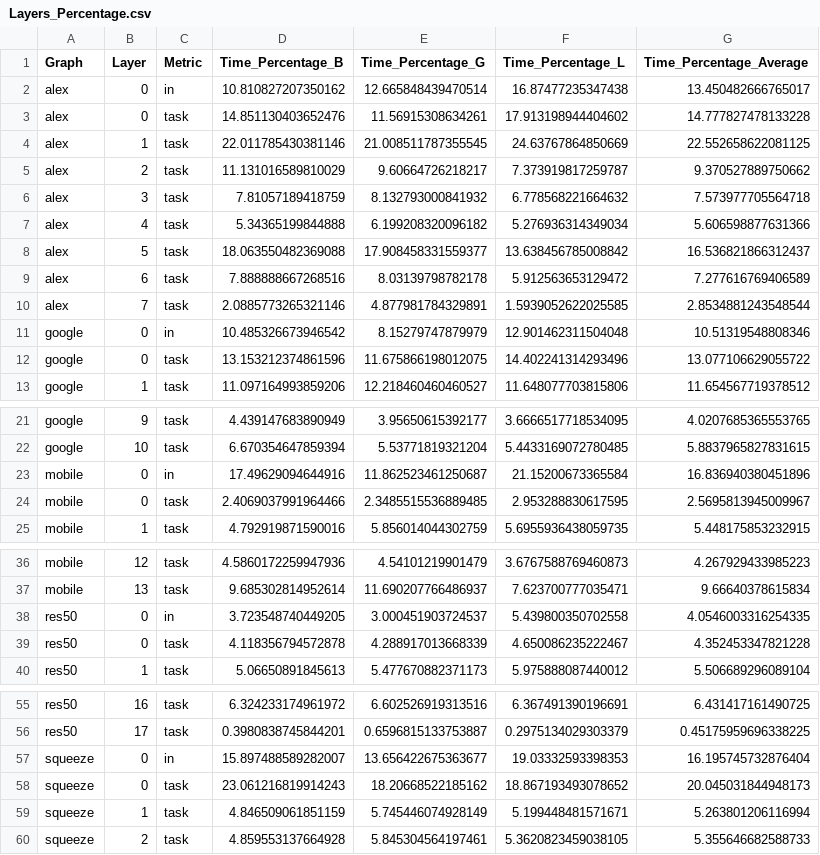
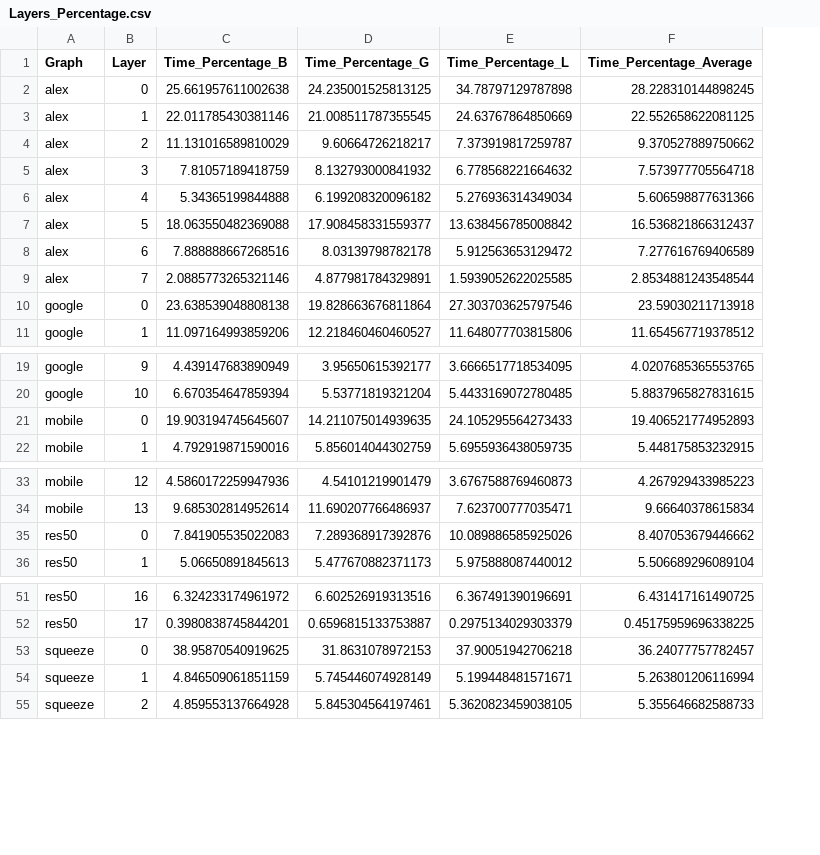
Before and after one commit to Ehsan-aghapour/LW-GA, a CSV file: Profiling/Correct_Data/Layers_Percentage.csv, drawn as a sheet; only a part is shown, gaps mark what is left out; removed rows and columns are numbered as before the commit, all else as after; the diff names each change by its address in the sheet, - before the commit and + after, or states it on an @@ line.

```diff
--- a/Profiling/Correct_Data/Layers_Percentage.csv
+++ b/Profiling/Correct_Data/Layers_Percentage.csv
-column C (Metric), rows 4-10: all task; row 13: task; rows 21-22: task | task; row 25: task; rows 36-37: task | task; row 40: task; rows 55-56: task | task; rows 59-60: task | task
-row 2: alex | 0 | in | 10.810827207350162 | 12.665848439470514 | 16.87477235347438 | 13.450482666765017
-row 3: alex | 0 | task | 14.851130403652476 | 11.56915308634261 | 17.913198944404602 | 14.777827478133228
+row 2: alex | 0 | 25.661957611002638 | 24.235001525813125 | 34.78797129787898 | 28.228310144898245
-row 11: google | 0 | in | 10.485326673946542 | 8.15279747879979 | 12.901462311504048 | 10.51319548808346
-row 12: google | 0 | task | 13.153212374861596 | 11.675866198012075 | 14.402241314293496 | 13.077106629055722
+row 10: google | 0 | 23.638539048808138 | 19.828663676811864 | 27.303703625797546 | 23.59030211713918
-row 23: mobile | 0 | in | 17.49629094644916 | 11.862523461250687 | 21.15200673365584 | 16.836940380451896
-row 24: mobile | 0 | task | 2.4069037991964466 | 2.3485515536889485 | 2.953288830617595 | 2.5695813945009967
+row 21: mobile | 0 | 19.903194745645607 | 14.211075014939635 | 24.105295564273433 | 19.406521774952893
-row 38: res50 | 0 | in | 3.723548740449205 | 3.000451903724537 | 5.439800350702558 | 4.0546003316254335
-row 39: res50 | 0 | task | 4.118356794572878 | 4.288917013668339 | 4.650086235222467 | 4.352453347821228
+row 35: res50 | 0 | 7.841905535022083 | 7.289368917392876 | 10.089886585925026 | 8.407053679446662
-row 57: squeeze | 0 | in | 15.897488589282007 | 13.656422675363677 | 19.03332593398353 | 16.195745732876404
-row 58: squeeze | 0 | task | 23.061216819914243 | 18.20668522185162 | 18.867193493078652 | 20.045031844948173
+row 53: squeeze | 0 | 38.95870540919625 | 31.8631078972153 | 37.90051942706218 | 36.24077757782457
```
Also changed, not shown: Profiling/Correct_Data/Transfer_Freq.csv, Profiling/Evaluations.csv, 39 other files.
